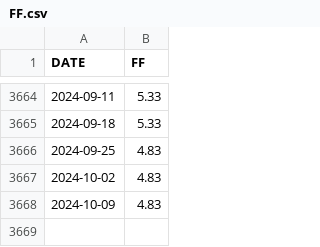
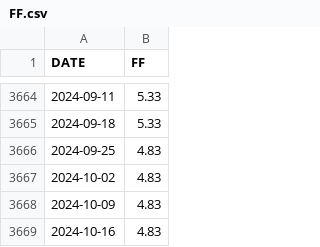
Before and after one commit to myzhang24/rates, a CSV file: fixing/FF.csv, drawn as a sheet; only a part is shown, gaps mark what is left out.

```diff
--- a/fixing/FF.csv
+++ b/fixing/FF.csv
@@ -3668 +3668,2 @@ DATE,FF
 2024-10-09,4.83
+2024-10-16,4.83
```
Also changed, not shown: fixing/SOFR.csv, 5 other files.
